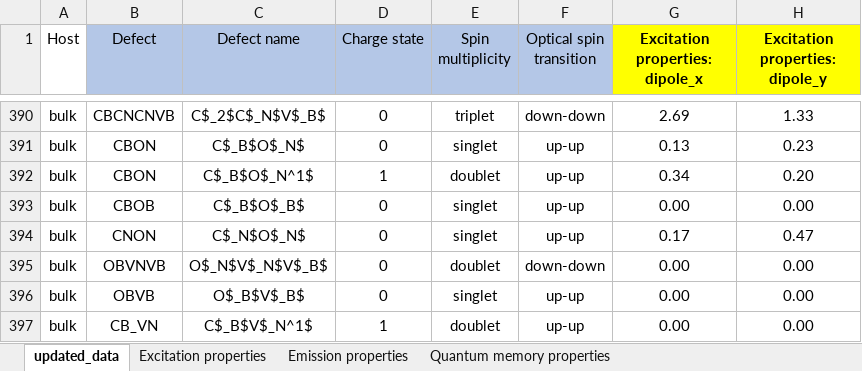
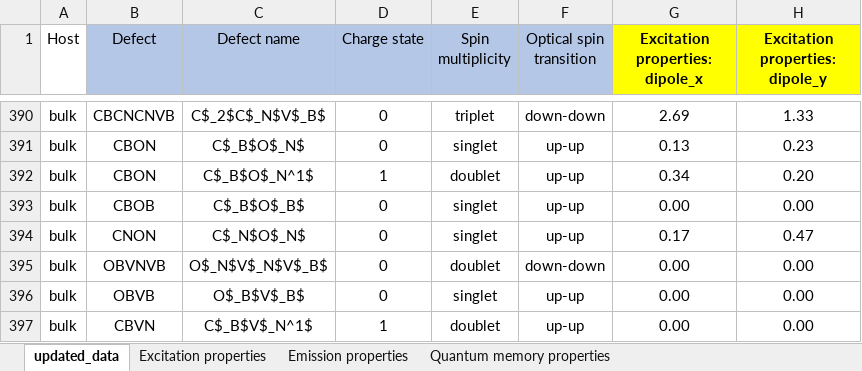
Before and after one commit to Nos-chanaprom/hBN-database, an Excel workbook: Supplementary_database_totalE_2.xlsx, sheet updated_data, drawn as a sheet; only a part is shown, gaps mark what is left out; values as stored, in another font and other column widths than the file's, no borders; the diff names each change by its address in the sheet, - before the commit and + after, or states it on an @@ line.

```diff
--- a/Supplementary_database_totalE_2.xlsx (sheet updated_data)
+++ b/Supplementary_database_totalE_2.xlsx (sheet updated_data)
-B397 (Defect): CB_VN
+B397 (Defect): CBVN
```
Also changed, not shown: 3 other files.
